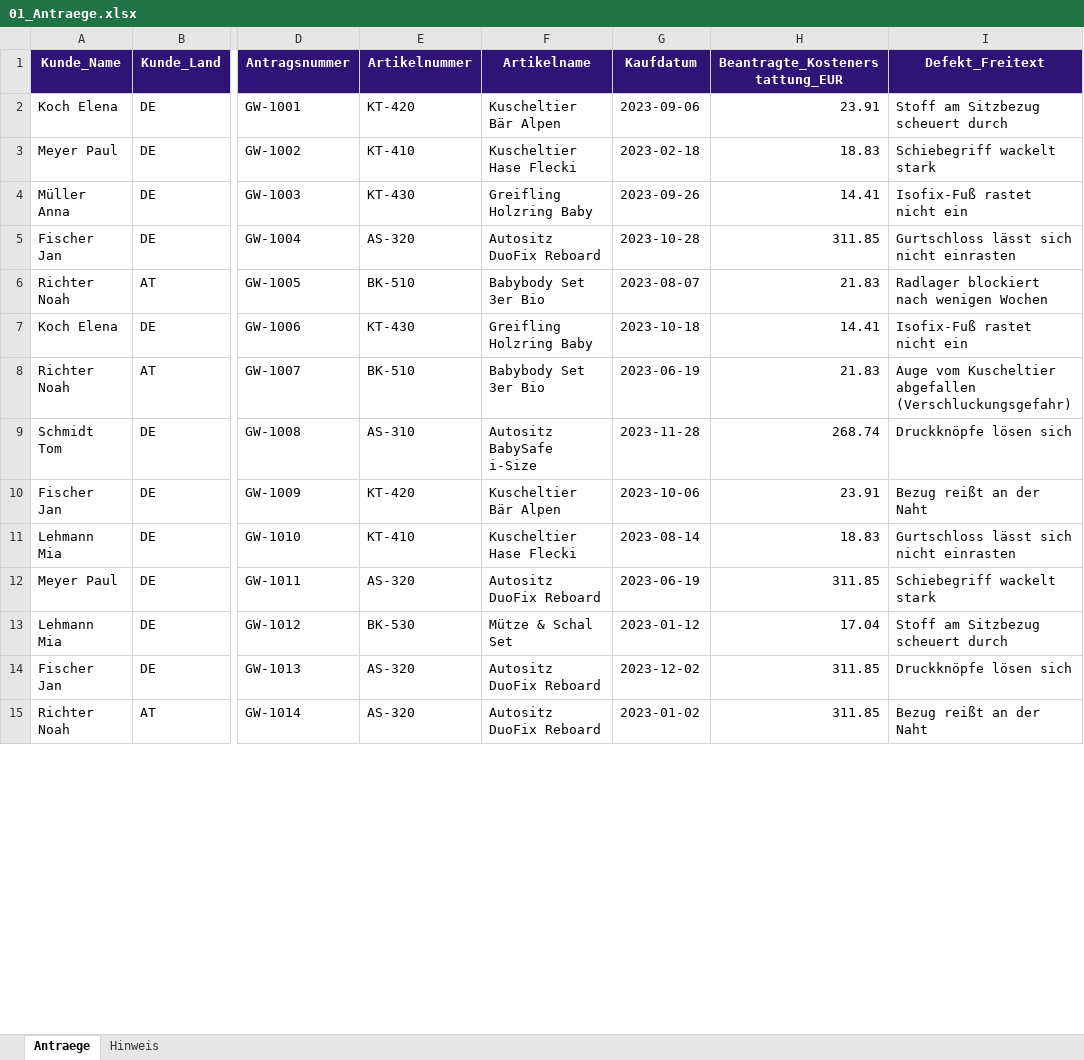
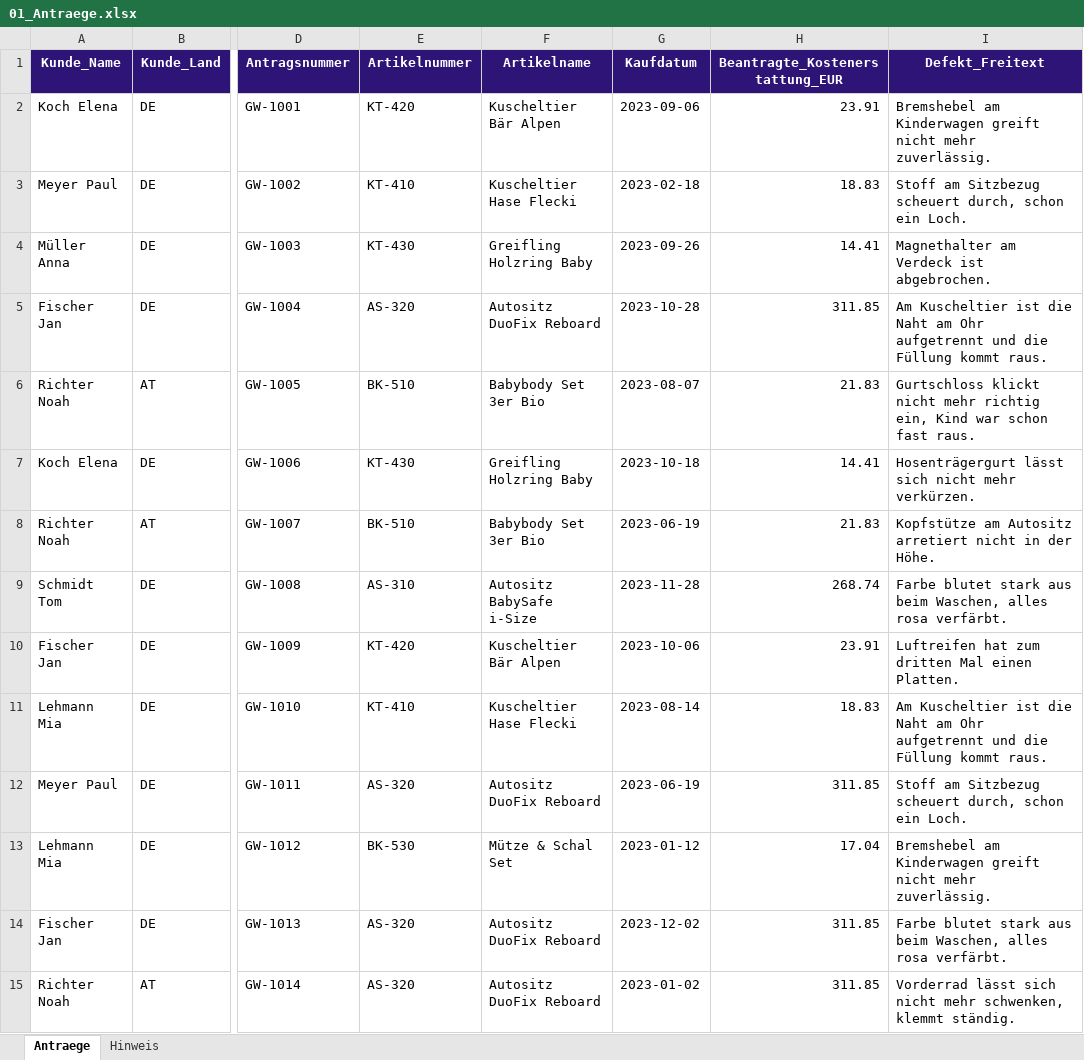
Before and after one commit to marilabsdev/MaurerConsulting, an Excel workbook: auswertung-beispiel2/data/01_Antraege.xlsx, sheet Antraege, drawn as a sheet; only a part is shown, gaps mark what is left out; values as stored, in another font and other column widths than the file's, no borders; the diff covers the shown part only; the diff names each change by its address in the sheet, - before the commit and + after, or states it on an @@ line.

Commit message:
Chatbot: stabile Themen-Routen ohne LLM; Beispiel2: Fehlerklassen aus Freitext + Kosten

```diff
--- a/auswertung-beispiel2/data/01_Antraege.xlsx (sheet Antraege)
+++ b/auswertung-beispiel2/data/01_Antraege.xlsx (sheet Antraege)
-I2 (Defekt_Freitext): Stoff am Sitzbezug scheuert durch
+I2 (Defekt_Freitext): Bremshebel am Kinderwagen greift nicht mehr zuverlässig.
-I3 (Defekt_Freitext): Schiebegriff wackelt stark
+I3 (Defekt_Freitext): Stoff am Sitzbezug scheuert durch, schon ein Loch.
-I4 (Defekt_Freitext): Isofix-Fuß rastet nicht ein
+I4 (Defekt_Freitext): Magnethalter am Verdeck ist abgebrochen.
-I5 (Defekt_Freitext): Gurtschloss lässt sich nicht einrasten
+I5 (Defekt_Freitext): Am Kuscheltier ist die Naht am Ohr aufgetrennt und die Füllung kommt raus.
-I6 (Defekt_Freitext): Radlager blockiert nach wenigen Wochen
+I6 (Defekt_Freitext): Gurtschloss klickt nicht mehr richtig ein, Kind war schon fast raus.
-I7 (Defekt_Freitext): Isofix-Fuß rastet nicht ein
+I7 (Defekt_Freitext): Hosenträgergurt lässt sich nicht mehr verkürzen.
-I8 (Defekt_Freitext): Auge vom Kuscheltier abgefallen (Verschluckungsgefahr)
+I8 (Defekt_Freitext): Kopfstütze am Autositz arretiert nicht in der Höhe.
-I9 (Defekt_Freitext): Druckknöpfe lösen sich
+I9 (Defekt_Freitext): Farbe blutet stark aus beim Waschen, alles rosa verfärbt.
-I10 (Defekt_Freitext): Bezug reißt an der Naht
+I10 (Defekt_Freitext): Luftreifen hat zum dritten Mal einen Platten.
-I11 (Defekt_Freitext): Gurtschloss lässt sich nicht einrasten
+I11 (Defekt_Freitext): Am Kuscheltier ist die Naht am Ohr aufgetrennt und die Füllung kommt raus.
-I12 (Defekt_Freitext): Schiebegriff wackelt stark
+I12 (Defekt_Freitext): Stoff am Sitzbezug scheuert durch, schon ein Loch.
-I13 (Defekt_Freitext): Stoff am Sitzbezug scheuert durch
+I13 (Defekt_Freitext): Bremshebel am Kinderwagen greift nicht mehr zuverlässig.
-I14 (Defekt_Freitext): Druckknöpfe lösen sich
+I14 (Defekt_Freitext): Farbe blutet stark aus beim Waschen, alles rosa verfärbt.
-I15 (Defekt_Freitext): Bezug reißt an der Naht
+I15 (Defekt_Freitext): Vorderrad lässt sich nicht mehr schwenken, klemmt ständig.
```
Also changed, not shown: 603 edited cells elsewhere in this sheet, auswertung-beispiel2/data/02_Artikelstamm.xlsx, auswertung-beispiel2/data/03_Gutschriften.xlsx, 5 other files.
